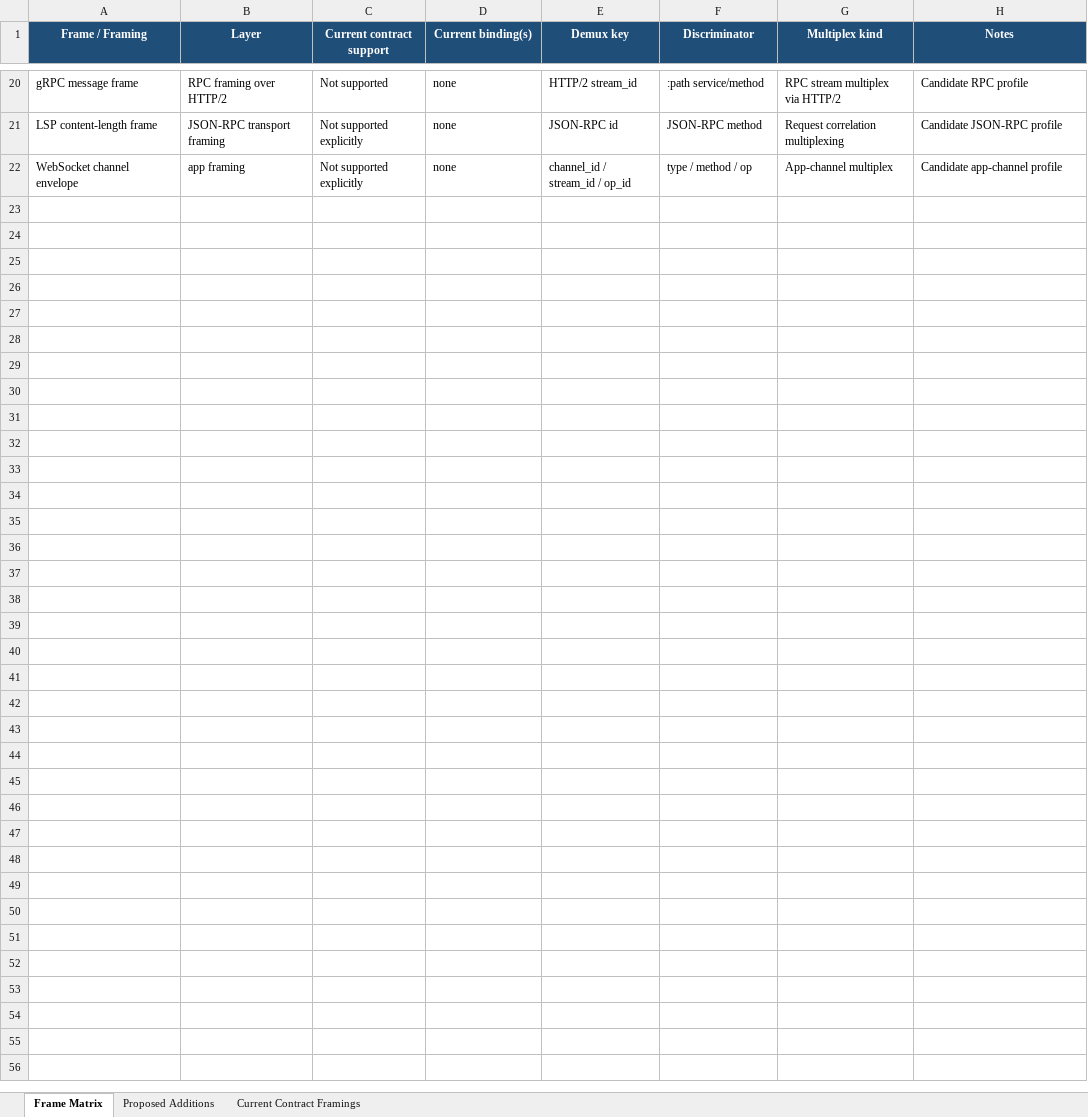
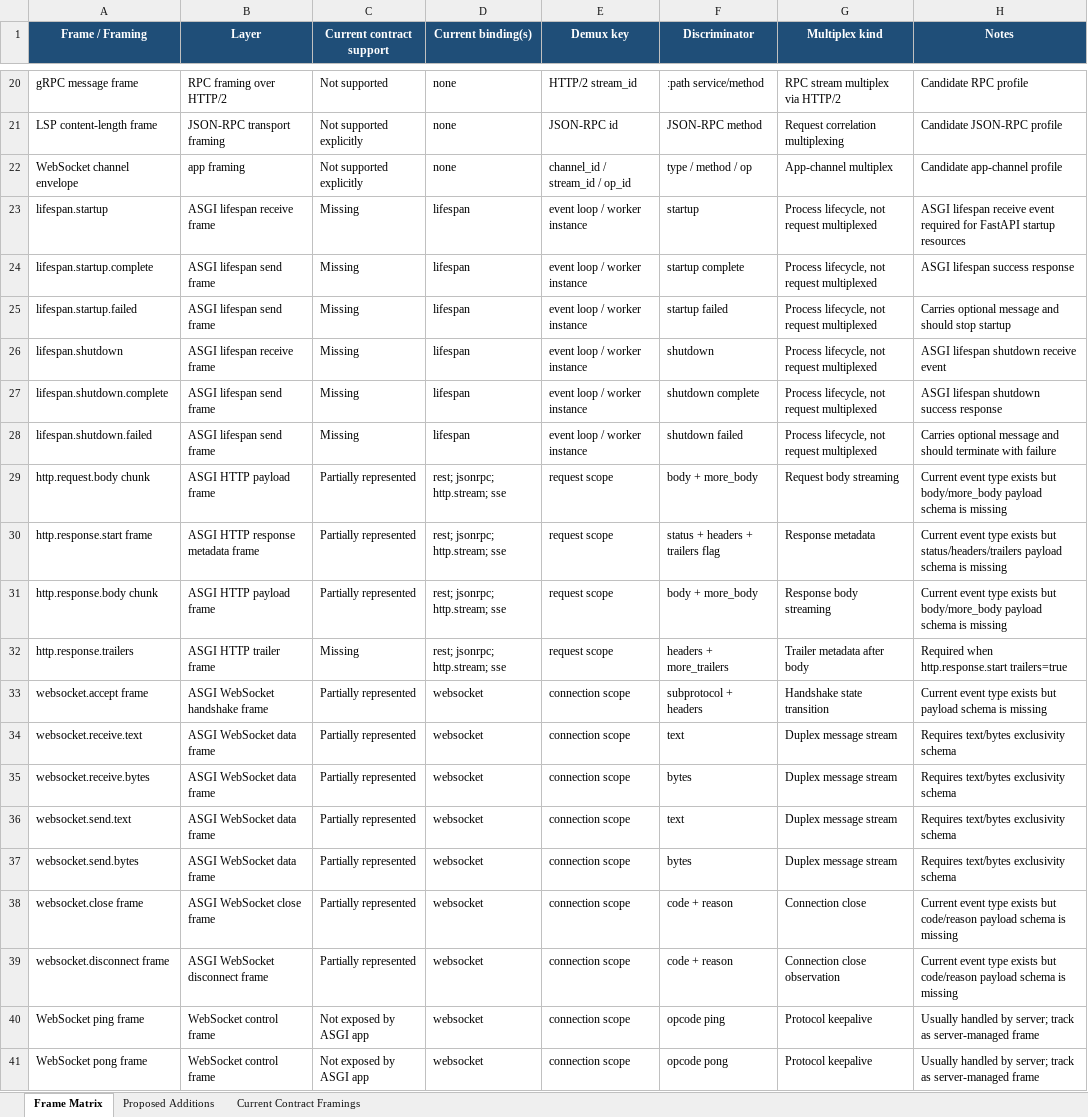
Before and after one commit to tigrbl/tigr-asgi-contracts, an Excel workbook: reports/framing_multiplex_matrix.xlsx, sheet Frame Matrix, drawn as a sheet; only a part is shown, gaps mark what is left out; values as stored, in another font and other column widths than the file's, no borders; the diff covers the shown part only; the diff names each change by its address in the sheet, - before the commit and + after, or states it on an @@ line.

Commit message:
Expand framing multiplex matrix with missing transport frames

```diff
--- a/reports/framing_multiplex_matrix.xlsx (sheet Frame Matrix)
+++ b/reports/framing_multiplex_matrix.xlsx (sheet Frame Matrix)
+row 23: lifespan.startup | ASGI lifespan receive frame | Missing | lifespan | event loop / worker instance | startup | Process lifecycle, not request multiplexed | ASGI lifespan receive event required for FastAPI startup resources
+row 24: lifespan.startup.complete | ASGI lifespan send frame | Missing | lifespan | event loop / worker instance | startup complete | Process lifecycle, not request multiplexed | ASGI lifespan success response
+row 25: lifespan.startup.failed | ASGI lifespan send frame | Missing | lifespan | event loop / worker instance | startup failed | Process lifecycle, not request multiplexed | Carries optional message and should stop startup
+row 26: lifespan.shutdown | ASGI lifespan receive frame | Missing | lifespan | event loop / worker instance | shutdown | Process lifecycle, not request multiplexed | ASGI lifespan shutdown receive event
+row 27: lifespan.shutdown.complete | ASGI lifespan send frame | Missing | lifespan | event loop / worker instance | shutdown complete | Process lifecycle, not request multiplexed | ASGI lifespan shutdown success response
+row 28: lifespan.shutdown.failed | ASGI lifespan send frame | Missing | lifespan | event loop / worker instance | shutdown failed | Process lifecycle, not request multiplexed | Carries optional message and should terminate with failure
+row 29: http.request.body chunk | ASGI HTTP payload frame | Partially represented | rest; jsonrpc; http.stream; sse | request scope | body + more_body | Request body streaming | Current event type exists but body/more_body payload schema is missing
+row 30: http.response.start frame | ASGI HTTP response metadata frame | Partially represented | rest; jsonrpc; http.stream; sse | request scope | status + headers + trailers flag | Response metadata | Current event type exists but status/headers/trailers payload schema is missing
+row 31: http.response.body chunk | ASGI HTTP payload frame | Partially represented | rest; jsonrpc; http.stream; sse | request scope | body + more_body | Response body streaming | Current event type exists but body/more_body payload schema is missing
+row 32: http.response.trailers | ASGI HTTP trailer frame | Missing | rest; jsonrpc; http.stream; sse | request scope | headers + more_trailers | Trailer metadata after body | Required when http.response.start trailers=true
+row 33: websocket.accept frame | ASGI WebSocket handshake frame | Partially represented | websocket | connection scope | subprotocol + headers | Handshake state transition | Current event type exists but payload schema is missing
+row 34: websocket.receive.text | ASGI WebSocket data frame | Partially represented | websocket | connection scope | text | Duplex message stream | Requires text/bytes exclusivity schema
+row 35: websocket.receive.bytes | ASGI WebSocket data frame | Partially represented | websocket | connection scope | bytes | Duplex message stream | Requires text/bytes exclusivity schema
+row 36: websocket.send.text | ASGI WebSocket data frame | Partially represented | websocket | connection scope | text | Duplex message stream | Requires text/bytes exclusivity schema
+row 37: websocket.send.bytes | ASGI WebSocket data frame | Partially represented | websocket | connection scope | bytes | Duplex message stream | Requires text/bytes exclusivity schema
+row 38: websocket.close frame | ASGI WebSocket close frame | Partially represented | websocket | connection scope | code + reason | Connection close | Current event type exists but code/reason payload schema is missing
+row 39: websocket.disconnect frame | ASGI WebSocket disconnect frame | Partially represented | websocket | connection scope | code + reason | Connection close observation | Current event type exists but code/reason payload schema is missing
+row 40: WebSocket ping frame | WebSocket control frame | Not exposed by ASGI app | websocket | connection scope | opcode ping | Protocol keepalive | Usually handled by server; track as server-managed frame
+row 41: WebSocket pong frame | WebSocket control frame | Not exposed by ASGI app | websocket | connection scope | opcode pong | Protocol keepalive | Usually handled by server; track as server-managed frame
```
Also changed, not shown: 47 added rows elsewhere in this sheet, sheet Proposed Additions, 4 other files.
